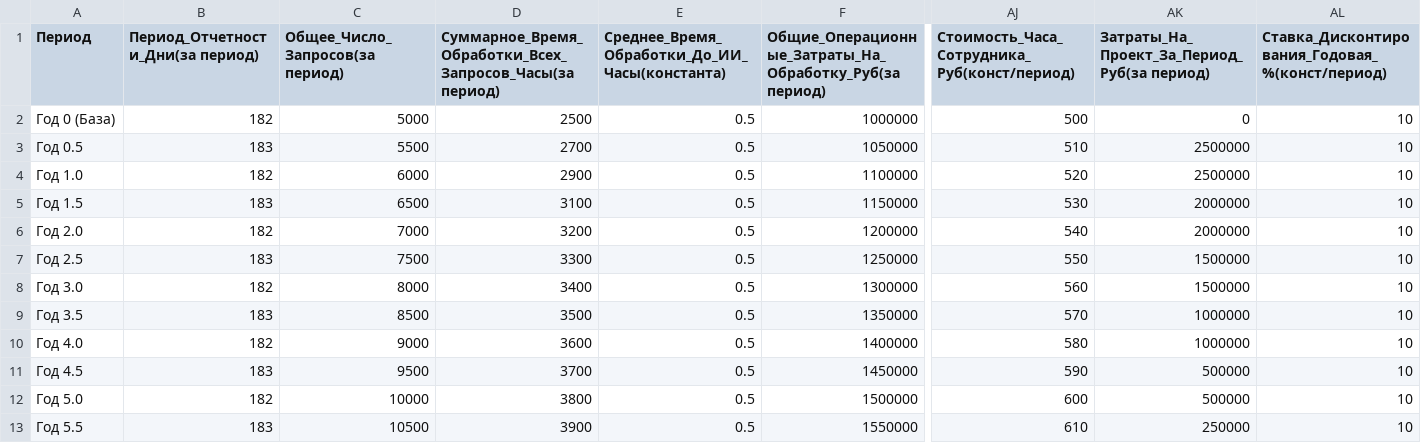
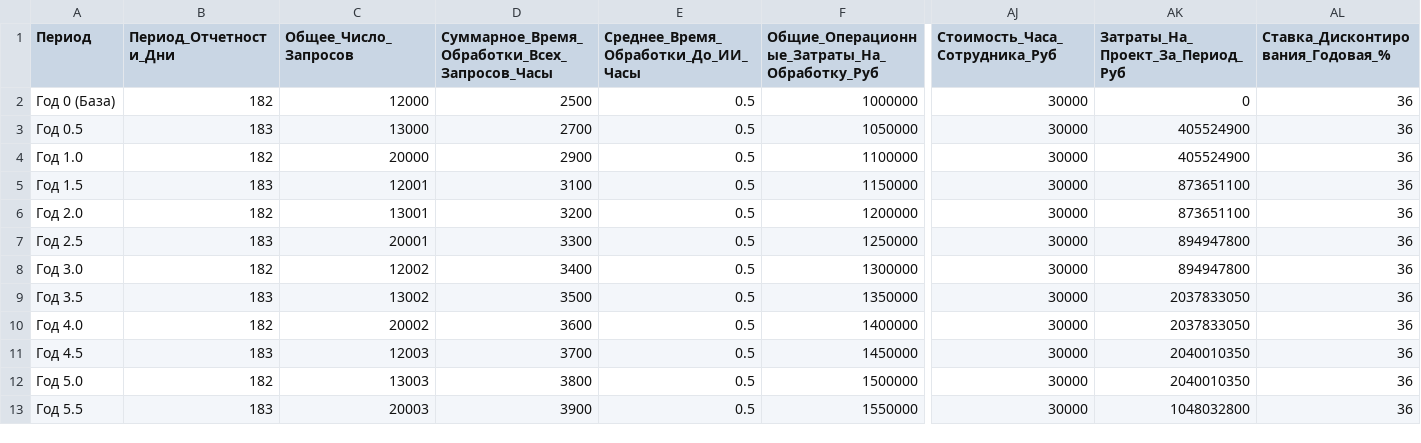
Before and after one commit to VolkovIlia/AI-TEST-ROI, a CSV file: input_data.csv, drawn as a sheet; only a part is shown, gaps mark what is left out; the diff covers the shown part only; the diff names each change by its address in the sheet, - before the commit and + after, or states it on an @@ line.

```diff
--- a/input_data.csv
+++ b/input_data.csv
-B1: Период_Отчетности_Дни(за период)
+B1: Период_Отчетности_Дни
-C1: Общее_Число_Запросов(за период)
+C1: Общее_Число_Запросов
-D1: Суммарное_Время_Обработки_Всех_Запросов_Часы(за период)
+D1: Суммарное_Время_Обработки_Всех_Запросов_Часы
-E1: Среднее_Время_Обработки_До_ИИ_Часы(константа)
+E1: Среднее_Время_Обработки_До_ИИ_Часы
-F1: Общие_Операционные_Затраты_На_Обработку_Руб(за период)
+F1: Общие_Операционные_Затраты_На_Обработку_Руб
-AJ1: Стоимость_Часа_Сотрудника_Руб(конст/период)
+AJ1: Стоимость_Часа_Сотрудника_Руб
-AK1: Затраты_На_Проект_За_Период_Руб(за период)
+AK1: Затраты_На_Проект_За_Период_Руб
-AL1: Ставка_Дисконтирования_Годовая_%(конст/период)
+AL1: Ставка_Дисконтирования_Годовая_%
-C2 (Общее_Число_Запросов): 5000
+C2 (Общее_Число_Запросов): 12000
-AJ2 (Стоимость_Часа_Сотрудника_Руб): 500
+AJ2 (Стоимость_Часа_Сотрудника_Руб): 30000
-AL2:AL13 (Ставка_Дисконтирования_Годовая_%): 10
+AL2:AL13 (Ставка_Дисконтирования_Годовая_%): 36
-C3 (Общее_Число_Запросов): 5500
+C3 (Общее_Число_Запросов): 13000
-AJ3 (Стоимость_Часа_Сотрудника_Руб): 510
+AJ3 (Стоимость_Часа_Сотрудника_Руб): 30000
-AK3:AK4 (Затраты_На_Проект_За_Период_Руб): 2500000
+AK3:AK4 (Затраты_На_Проект_За_Период_Руб): 405524900
-C4 (Общее_Число_Запросов): 6000
+C4 (Общее_Число_Запросов): 20000
-AJ4 (Стоимость_Часа_Сотрудника_Руб): 520
+AJ4 (Стоимость_Часа_Сотрудника_Руб): 30000
-C5 (Общее_Число_Запросов): 6500
+C5 (Общее_Число_Запросов): 12001
-AJ5 (Стоимость_Часа_Сотрудника_Руб): 530
+AJ5 (Стоимость_Часа_Сотрудника_Руб): 30000
-AK5:AK6 (Затраты_На_Проект_За_Период_Руб): 2000000
+AK5:AK6 (Затраты_На_Проект_За_Период_Руб): 873651100
-C6 (Общее_Число_Запросов): 7000
+C6 (Общее_Число_Запросов): 13001
-AJ6 (Стоимость_Часа_Сотрудника_Руб): 540
+AJ6 (Стоимость_Часа_Сотрудника_Руб): 30000
-C7 (Общее_Число_Запросов): 7500
+C7 (Общее_Число_Запросов): 20001
-AJ7 (Стоимость_Часа_Сотрудника_Руб): 550
+AJ7 (Стоимость_Часа_Сотрудника_Руб): 30000
-AK7:AK8 (Затраты_На_Проект_За_Период_Руб): 1500000
+AK7:AK8 (Затраты_На_Проект_За_Период_Руб): 894947800
-C8 (Общее_Число_Запросов): 8000
+C8 (Общее_Число_Запросов): 12002
-AJ8 (Стоимость_Часа_Сотрудника_Руб): 560
+AJ8 (Стоимость_Часа_Сотрудника_Руб): 30000
-C9 (Общее_Число_Запросов): 8500
+C9 (Общее_Число_Запросов): 13002
-AJ9 (Стоимость_Часа_Сотрудника_Руб): 570
+AJ9 (Стоимость_Часа_Сотрудника_Руб): 30000
-AK9:AK10 (Затраты_На_Проект_За_Период_Руб): 1000000
+AK9:AK10 (Затраты_На_Проект_За_Период_Руб): 2037833050
-C10 (Общее_Число_Запросов): 9000
+C10 (Общее_Число_Запросов): 20002
-AJ10 (Стоимость_Часа_Сотрудника_Руб): 580
+AJ10 (Стоимость_Часа_Сотрудника_Руб): 30000
-C11 (Общее_Число_Запросов): 9500
+C11 (Общее_Число_Запросов): 12003
-AJ11 (Стоимость_Часа_Сотрудника_Руб): 590
+AJ11 (Стоимость_Часа_Сотрудника_Руб): 30000
-AK11:AK12 (Затраты_На_Проект_За_Период_Руб): 500000
+AK11:AK12 (Затраты_На_Проект_За_Период_Руб): 2040010350
-C12 (Общее_Число_Запросов): 10000
+C12 (Общее_Число_Запросов): 13003
-AJ12 (Стоимость_Часа_Сотрудника_Руб): 600
+AJ12 (Стоимость_Часа_Сотрудника_Руб): 30000
-C13 (Общее_Число_Запросов): 10500
+C13 (Общее_Число_Запросов): 20003
-AJ13 (Стоимость_Часа_Сотрудника_Руб): 610
+AJ13 (Стоимость_Часа_Сотрудника_Руб): 30000
-AK13 (Затраты_На_Проект_За_Период_Руб): 250000
+AK13 (Затраты_На_Проект_За_Период_Руб): 1048032800
```
Also changed, not shown: 65 edited cells elsewhere in this file, 2 other files.
